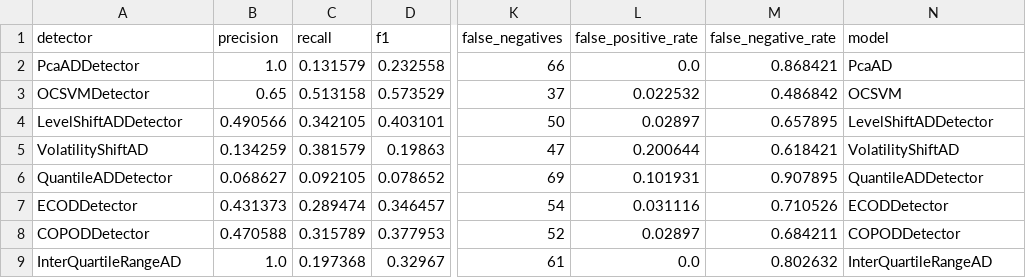
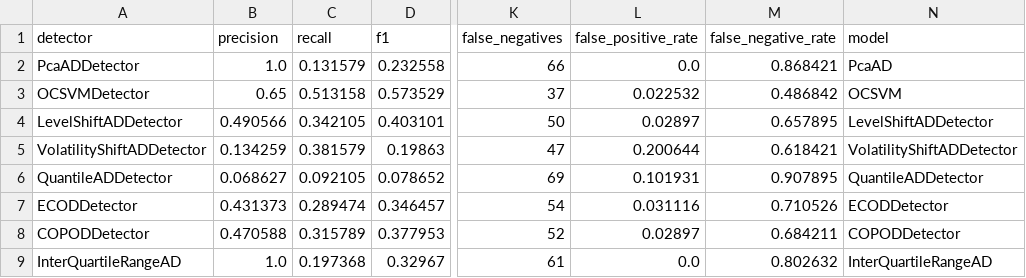
Before and after one commit to DataBytes-Organisation/Intelligent-IoT-Data-Management, a CSV file: data_science/outputs/synthetic_benchmark/benchmark_results.csv, drawn as a sheet; only a part is shown, gaps mark what is left out; the diff names each change by its address in the sheet, - before the commit and + after, or states it on an @@ line.

Commit message:
fixed volatility shift call, and added git ignore to the train test benchmark outputs

```diff
--- a/data_science/outputs/synthetic_benchmark/benchmark_results.csv
+++ b/data_science/outputs/synthetic_benchmark/benchmark_results.csv
-A5 (detector): VolatilityShiftAD
+A5 (detector): VolatilityShiftADDetector
-N5 (model): VolatilityShiftAD
+N5 (model): VolatilityShiftADDetector
```
Also changed, not shown: data_science/outputs/train_test_benchmark/benchmark_results.csv, 27 other files.
